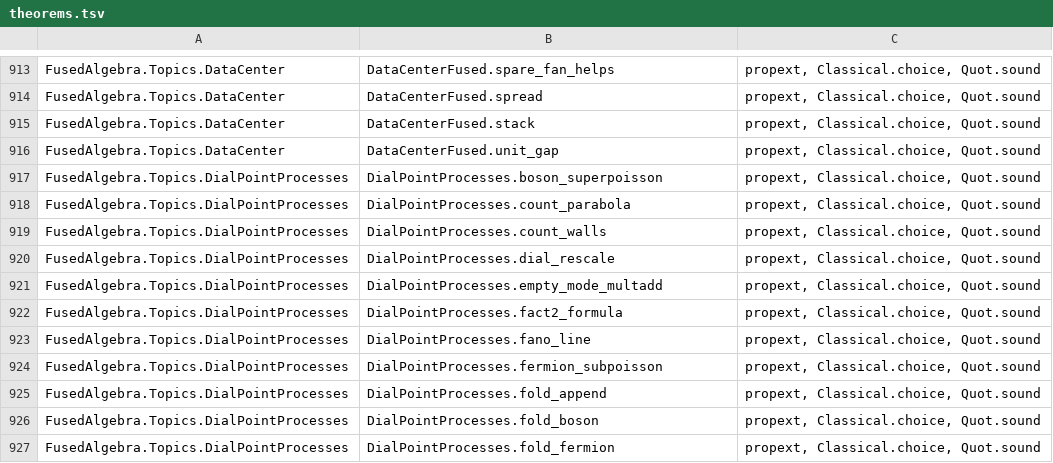
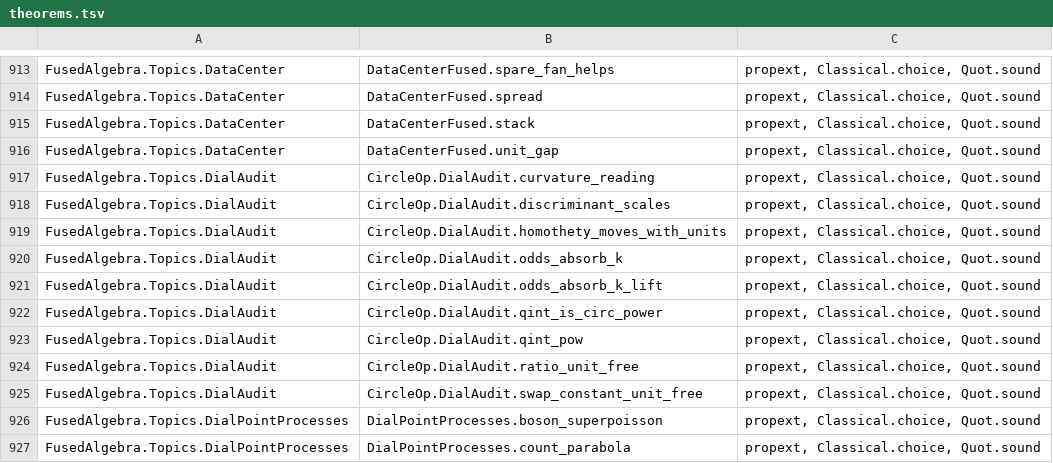
Before and after one commit to BrennanRPope/fused-hyperoperation-algebra, a TSV file: lean-library/theorems.tsv, drawn as a sheet; only a part is shown, gaps mark what is left out; the shorter side is filled out with more unchanged rows; the diff names each change by its address in the sheet, - before the commit and + after, or states it on an @@ line.

```diff
--- a/lean-library/theorems.tsv
+++ b/lean-library/theorems.tsv
+row 917: FusedAlgebra.Topics.DialAudit | CircleOp.DialAudit.curvature_reading | propext, Classical.choice, Quot.sound
+row 918: FusedAlgebra.Topics.DialAudit | CircleOp.DialAudit.discriminant_scales | propext, Classical.choice, Quot.sound
+row 919: FusedAlgebra.Topics.DialAudit | CircleOp.DialAudit.homothety_moves_with_units | propext, Classical.choice, Quot.sound
+row 920: FusedAlgebra.Topics.DialAudit | CircleOp.DialAudit.odds_absorb_k | propext, Classical.choice, Quot.sound
+row 921: FusedAlgebra.Topics.DialAudit | CircleOp.DialAudit.odds_absorb_k_lift | propext, Classical.choice, Quot.sound
+row 922: FusedAlgebra.Topics.DialAudit | CircleOp.DialAudit.qint_is_circ_power | propext, Classical.choice, Quot.sound
+row 923: FusedAlgebra.Topics.DialAudit | CircleOp.DialAudit.qint_pow | propext, Classical.choice, Quot.sound
+row 924: FusedAlgebra.Topics.DialAudit | CircleOp.DialAudit.ratio_unit_free | propext, Classical.choice, Quot.sound
+row 925: FusedAlgebra.Topics.DialAudit | CircleOp.DialAudit.swap_constant_unit_free | propext, Classical.choice, Quot.sound
```
Also changed, not shown: assumptions.csv, 26 other files.
